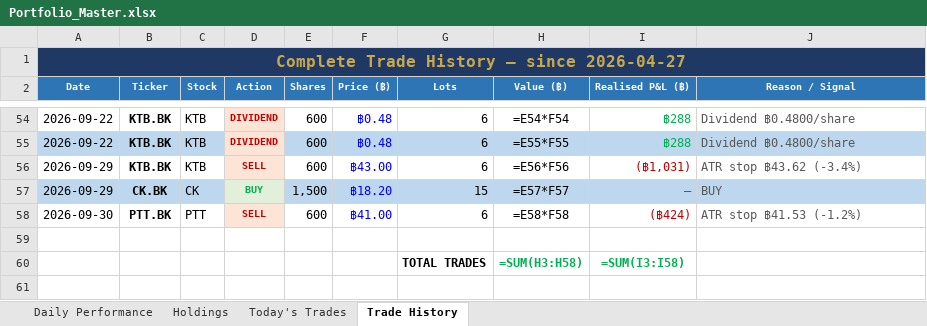
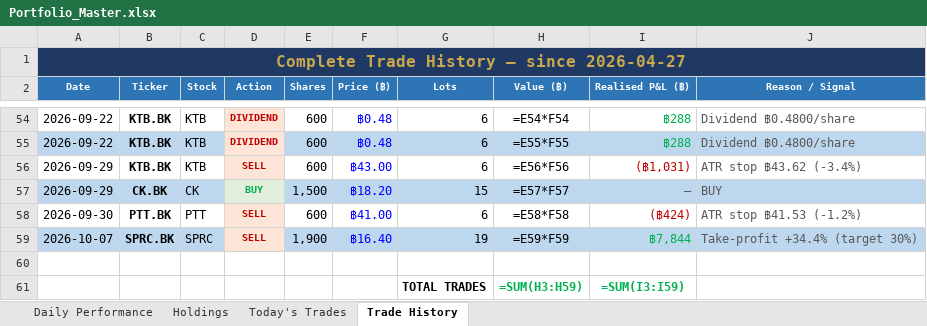
Before and after one commit to PP8825/thai-set-trading, an Excel workbook: Portfolio_Reports/Portfolio_Master.xlsx, sheet Trade History, drawn as a sheet; only a part is shown, gaps mark what is left out; values as stored, in another font and other column widths than the file's, no borders; formulas without a stored value are shown as written; addresses are those after the commit; the diff names each change by its address in the sheet, - before the commit and + after, or states it on an @@ line.

```diff
--- a/Portfolio_Reports/Portfolio_Master.xlsx (sheet Trade History)
+++ b/Portfolio_Reports/Portfolio_Master.xlsx (sheet Trade History)
+row 59: 2026-10-07 | SPRC.BK | SPRC | SELL | 1,900 | ฿16.40 | 19 | =E59*F59 | ฿7,844 | Take-profit +34.4% (target 30%)
-H61 (Value (฿)): =SUM(H3:H58)
+H61 (Value (฿)): =SUM(H3:H59)
-I61 (Realised P&L (฿)): =SUM(I3:I58)
+I61 (Realised P&L (฿)): =SUM(I3:I59)
```
Also changed, not shown: sheet Holdings, sheet Daily Performance, sheet Today's Trades, 1 other file.
